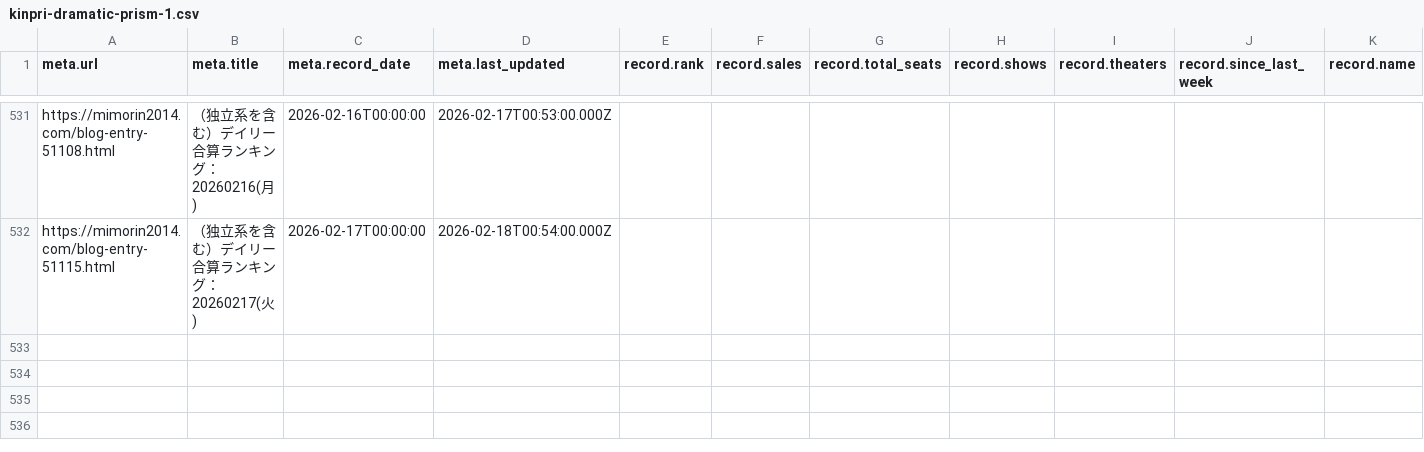
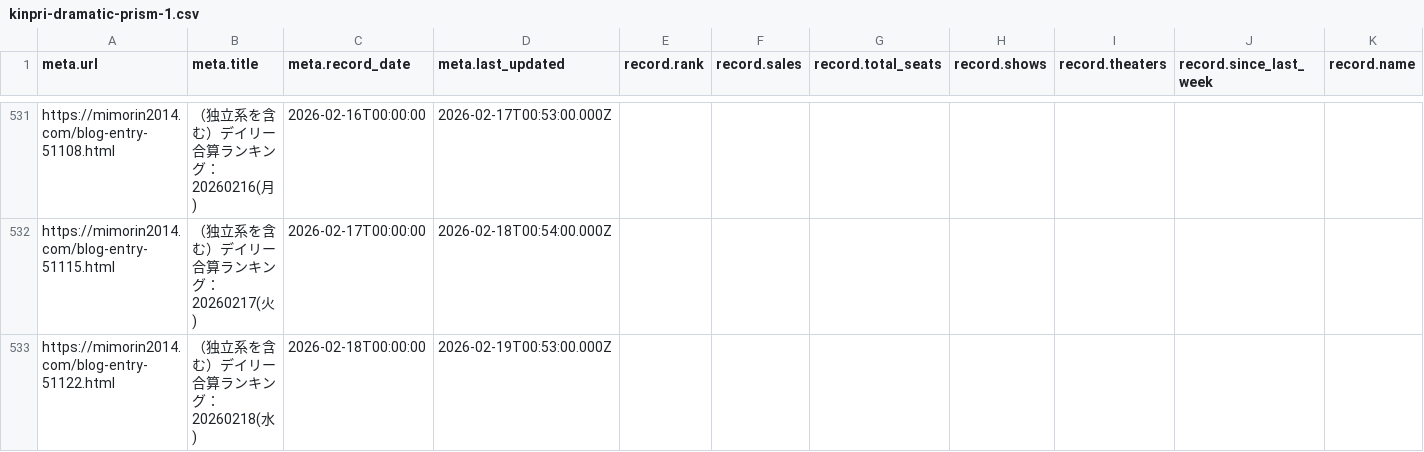
Before and after one commit to sakuramochi0/kinpri-and-pretty-series-box-office-watcher, a CSV file: data/converted/kinpri-dramatic-prism-1.csv, drawn as a sheet; only a part is shown, gaps mark what is left out; rows hold the shown columns only; the diff names each change by its address in the sheet, - before the commit and + after, or states it on an @@ line.

```diff
--- a/data/converted/kinpri-dramatic-prism-1.csv
+++ b/data/converted/kinpri-dramatic-prism-1.csv
+row 533: https://mimorin2014.com/blog-entry-51122.html | （独立系を含む）デイリー合算ランキング：20260218(水) | 2026-02-18T00:00:00 | 2026-02-19T00:53:00.000Z
```
Also changed, not shown: 3 other files.
